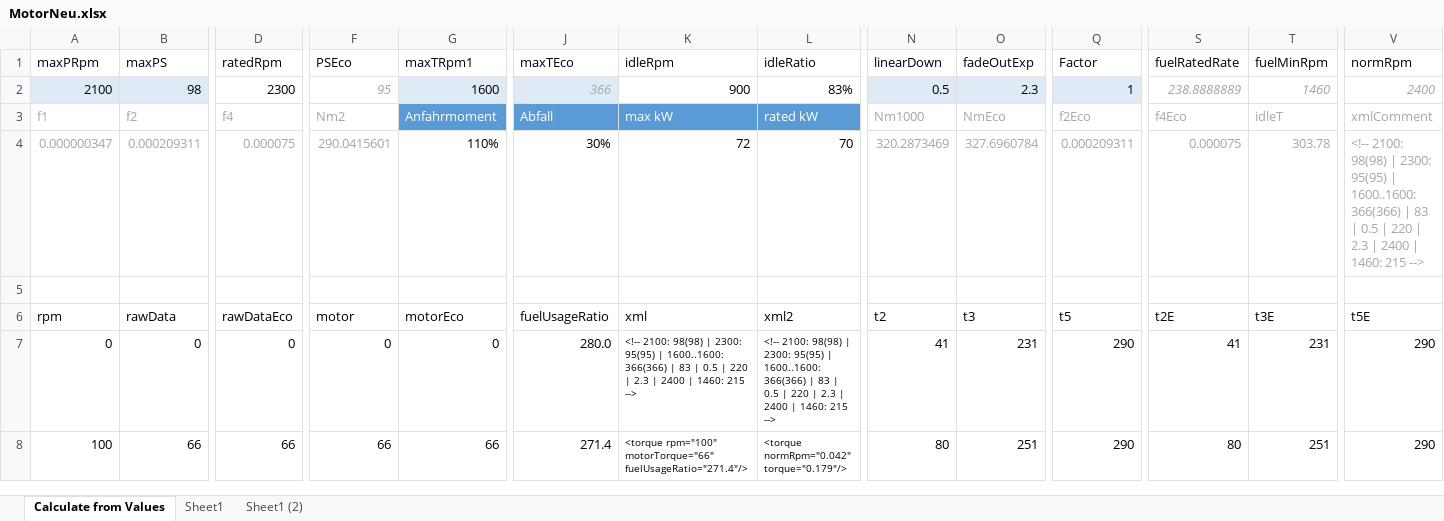
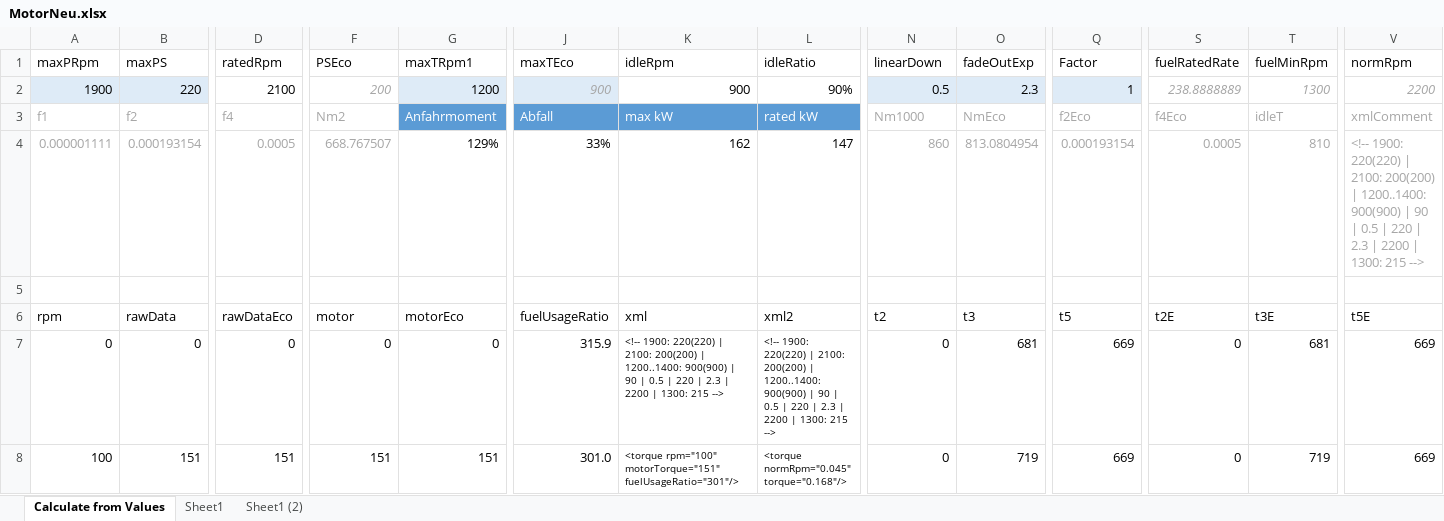
Before and after one commit to Mogli12/GearboxAddon, an Excel workbook: Documents/MotorNeu.xlsx, sheet Calculate from Values, drawn as a sheet; only a part is shown, gaps mark what is left out; values as stored, in another font and other column widths than the file's, no borders; charts and pictures and conditional formats and table styles not drawn; removed rows and columns are numbered as before the commit, all else as after; rows hold the shown columns only; the diff covers the shown part only; the diff names each change by its address in the sheet, - before the commit and + after, or states it on an @@ line.

```diff
--- a/Documents/MotorNeu.xlsx (sheet Calculate from Values)
+++ b/Documents/MotorNeu.xlsx (sheet Calculate from Values)
-row 2: 2100 | 98 | 2300 | 95 | 1600 | 366 | 900 | 83% | 0.5 | 2.3 | 1 | 238.8888889 | 1460 | 2400
+row 2: 1900 | 220 | 2100 | 200 | 1200 | 900 | 900 | 90% | 0.5 | 2.3 | 1 | 238.8888889 | 1300 | 2200
-row 4: 0.000000347 | 0.000209311 | 0.000075 | 290.0415601 | 110% | 30% | 72 | 70 | 320.2873469 | 327.6960784 | 0.000209311 | 0.000075 | 303.78 | <!-- 2100: 98(98) | 2300: 95(95) | 1600..1600: 366(366) | 83 | 0.5 | 220 | 2.3 | 2400 | 1460: 215 -->
+row 4: 0.000001111 | 0.000193154 | 0.0005 | 668.767507 | 129% | 33% | 162 | 147 | 860 | 813.0804954 | 0.000193154 | 0.0005 | 810 | <!-- 1900: 220(220) | 2100: 200(200) | 1200..1400: 900(900) | 90 | 0.5 | 220 | 2.3 | 2200 | 1300: 215 -->
-J7 (maxTEco): 280.0
+J7 (maxTEco): 315.9
-K7 (idleRpm): <!-- 2100: 98(98) | 2300: 95(95) | 1600..1600: 366(366) | 83 | 0.5 | 220 | 2.3 | 2400 | 1460: 215 -->
+K7 (idleRpm): <!-- 1900: 220(220) | 2100: 200(200) | 1200..1400: 900(900) | 90 | 0.5 | 220 | 2.3 | 2200 | 1300: 215 -->
-L7 (idleRatio): <!-- 2100: 98(98) | 2300: 95(95) | 1600..1600: 366(366) | 83 | 0.5 | 220 | 2.3 | 2400 | 1460: 215 -->
+L7 (idleRatio): <!-- 1900: 220(220) | 2100: 200(200) | 1200..1400: 900(900) | 90 | 0.5 | 220 | 2.3 | 2200 | 1300: 215 -->
-N7 (linearDown): 41
+N7 (linearDown): 0
-O7 (fadeOutExp): 231
+O7 (fadeOutExp): 681
-Q7:Q8 (Factor): 290
+Q7:Q8 (Factor): 669
-S7 (fuelRatedRate): 41
+S7 (fuelRatedRate): 0
-T7 (fuelMinRpm): 231
+T7 (fuelMinRpm): 681
-V7:V8 (normRpm): 290
+V7:V8 (normRpm): 669
-B8 (maxPS): 66
+B8 (maxPS): 151
-D8 (ratedRpm): 66
+D8 (ratedRpm): 151
-F8 (PSEco): 66
+F8 (PSEco): 151
-G8 (maxTRpm1): 66
+G8 (maxTRpm1): 151
-J8 (maxTEco): 271.4
+J8 (maxTEco): 301.0
-K8 (idleRpm): <torque rpm="100" motorTorque="66" fuelUsageRatio="271.4"/>
+K8 (idleRpm): <torque rpm="100" motorTorque="151" fuelUsageRatio="301"/>
-L8 (idleRatio): <torque normRpm="0.042" torque="0.179"/>
+L8 (idleRatio): <torque normRpm="0.045" torque="0.168"/>
-N8 (linearDown): 80
+N8 (linearDown): 0
-O8 (fadeOutExp): 251
+O8 (fadeOutExp): 719
-S8 (fuelRatedRate): 80
+S8 (fuelRatedRate): 0
-T8 (fuelMinRpm): 251
+T8 (fuelMinRpm): 719
```
Also changed, not shown: 12 added rows and 418 edited cells elsewhere in this sheet, charts or pictures, 2 other files.
